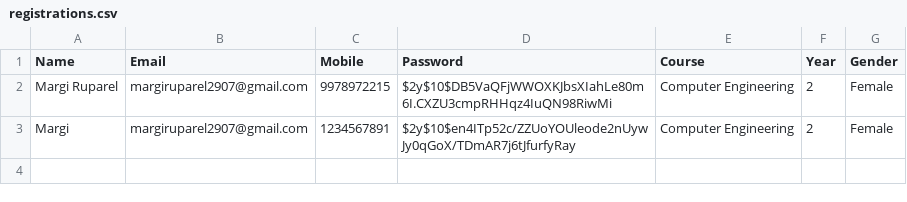
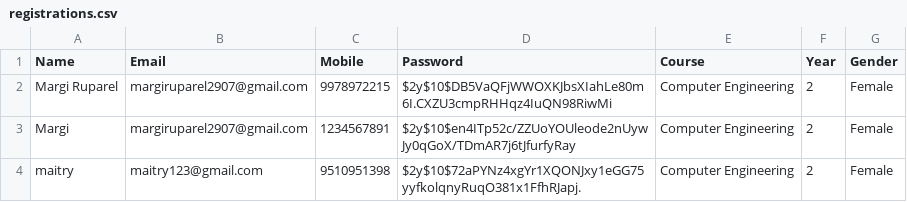
Before and after one commit to margiruparel2907-collab/webdev, a CSV file: Prac_7/registrations.csv, drawn as a sheet.

```diff
--- a/Prac_7/registrations.csv
+++ b/Prac_7/registrations.csv
@@ -3 +3,2 @@ Name,Email,Mobile,Password,Course,Year,Gender
 Margi,margiruparel2907@gmail.com,1234567891,$2y$10$en4ITp52c/ZZUoYOUleode2nUywJy0qGoX/TDmAR7j6tJfurfyRay,"Computer Engineering",2,Female
+maitry,maitry123@gmail.com,9510951398,$2y$10$72aPYNz4xgYr1XQONJxy1eGG75yyfkolqnyRuqO381x1FfhRJapj.,"Computer Engineering",2,Female
```
Also changed, not shown: 8 other files.
